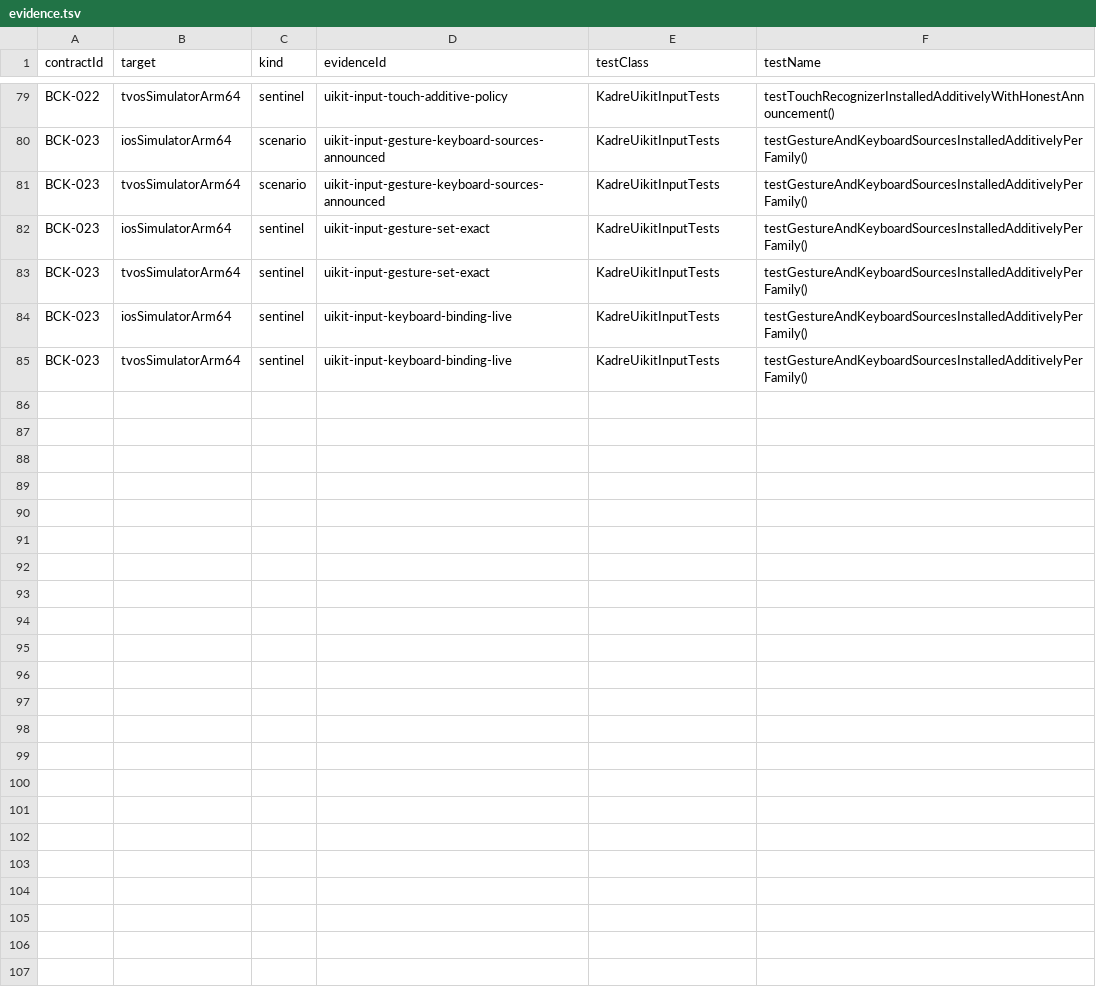
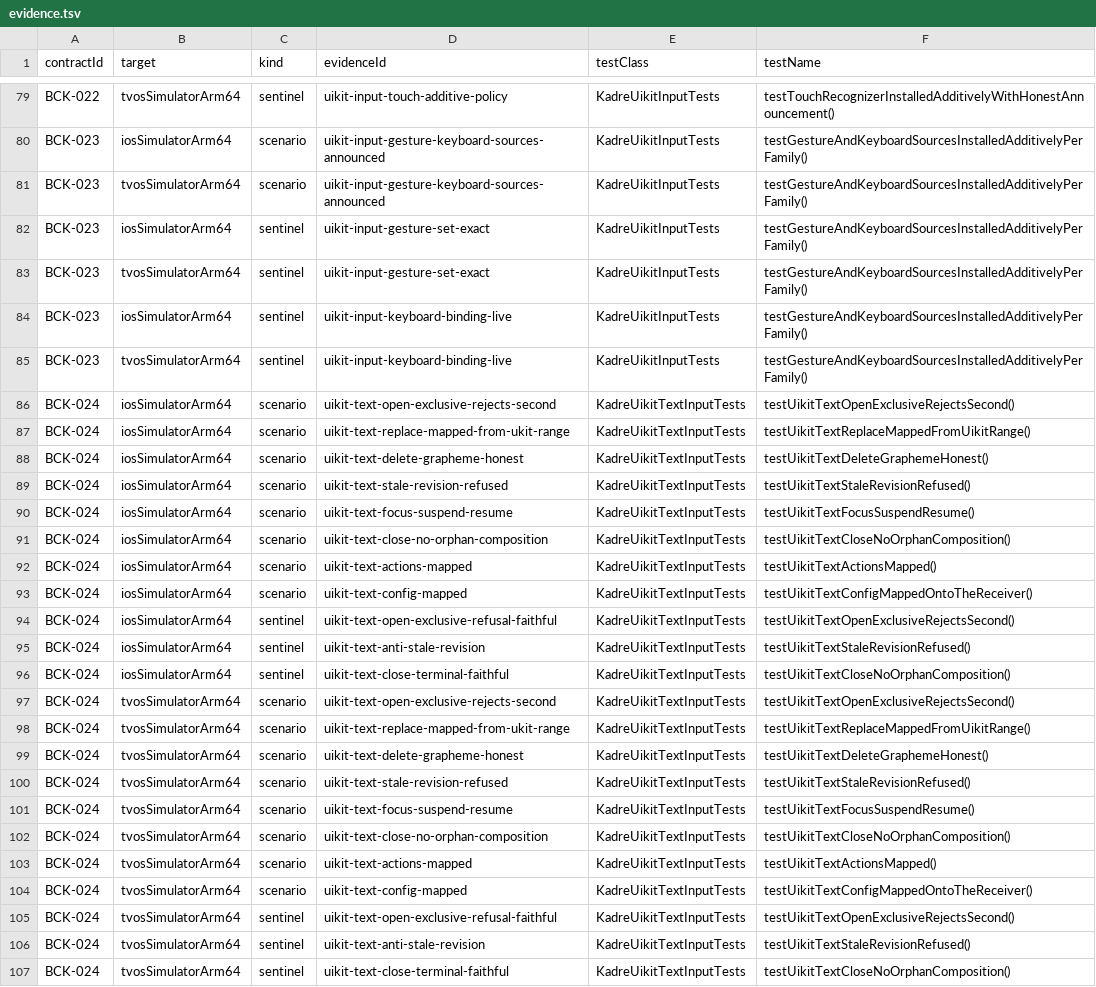
Before and after one commit to ygdrasil-io/poc-koreos, a TSV file: kadre/contracts/driver/uikit/contracts/evidence.tsv, drawn as a sheet; only a part is shown, gaps mark what is left out; the diff names each change by its address in the sheet, - before the commit and + after, or states it on an @@ line.

Commit message:
feat(uikit): activate BCK-024 with text-input evidence

```diff
--- a/kadre/contracts/driver/uikit/contracts/evidence.tsv
+++ b/kadre/contracts/driver/uikit/contracts/evidence.tsv
+row 86: BCK-024 | iosSimulatorArm64 | scenario | uikit-text-open-exclusive-rejects-second | KadreUikitTextInputTests | testUikitTextOpenExclusiveRejectsSecond()
+row 87: BCK-024 | iosSimulatorArm64 | scenario | uikit-text-replace-mapped-from-ukit-range | KadreUikitTextInputTests | testUikitTextReplaceMappedFromUikitRange()
+row 88: BCK-024 | iosSimulatorArm64 | scenario | uikit-text-delete-grapheme-honest | KadreUikitTextInputTests | testUikitTextDeleteGraphemeHonest()
+row 89: BCK-024 | iosSimulatorArm64 | scenario | uikit-text-stale-revision-refused | KadreUikitTextInputTests | testUikitTextStaleRevisionRefused()
+row 90: BCK-024 | iosSimulatorArm64 | scenario | uikit-text-focus-suspend-resume | KadreUikitTextInputTests | testUikitTextFocusSuspendResume()
+row 91: BCK-024 | iosSimulatorArm64 | scenario | uikit-text-close-no-orphan-composition | KadreUikitTextInputTests | testUikitTextCloseNoOrphanComposition()
+row 92: BCK-024 | iosSimulatorArm64 | scenario | uikit-text-actions-mapped | KadreUikitTextInputTests | testUikitTextActionsMapped()
+row 93: BCK-024 | iosSimulatorArm64 | scenario | uikit-text-config-mapped | KadreUikitTextInputTests | testUikitTextConfigMappedOntoTheReceiver()
+row 94: BCK-024 | iosSimulatorArm64 | sentinel | uikit-text-open-exclusive-refusal-faithful | KadreUikitTextInputTests | testUikitTextOpenExclusiveRejectsSecond()
+row 95: BCK-024 | iosSimulatorArm64 | sentinel | uikit-text-anti-stale-revision | KadreUikitTextInputTests | testUikitTextStaleRevisionRefused()
+row 96: BCK-024 | iosSimulatorArm64 | sentinel | uikit-text-close-terminal-faithful | KadreUikitTextInputTests | testUikitTextCloseNoOrphanComposition()
+row 97: BCK-024 | tvosSimulatorArm64 | scenario | uikit-text-open-exclusive-rejects-second | KadreUikitTextInputTests | testUikitTextOpenExclusiveRejectsSecond()
+row 98: BCK-024 | tvosSimulatorArm64 | scenario | uikit-text-replace-mapped-from-ukit-range | KadreUikitTextInputTests | testUikitTextReplaceMappedFromUikitRange()
+row 99: BCK-024 | tvosSimulatorArm64 | scenario | uikit-text-delete-grapheme-honest | KadreUikitTextInputTests | testUikitTextDeleteGraphemeHonest()
+row 100: BCK-024 | tvosSimulatorArm64 | scenario | uikit-text-stale-revision-refused | KadreUikitTextInputTests | testUikitTextStaleRevisionRefused()
+row 101: BCK-024 | tvosSimulatorArm64 | scenario | uikit-text-focus-suspend-resume | KadreUikitTextInputTests | testUikitTextFocusSuspendResume()
+row 102: BCK-024 | tvosSimulatorArm64 | scenario | uikit-text-close-no-orphan-composition | KadreUikitTextInputTests | testUikitTextCloseNoOrphanComposition()
+row 103: BCK-024 | tvosSimulatorArm64 | scenario | uikit-text-actions-mapped | KadreUikitTextInputTests | testUikitTextActionsMapped()
+row 104: BCK-024 | tvosSimulatorArm64 | scenario | uikit-text-config-mapped | KadreUikitTextInputTests | testUikitTextConfigMappedOntoTheReceiver()
+row 105: BCK-024 | tvosSimulatorArm64 | sentinel | uikit-text-open-exclusive-refusal-faithful | KadreUikitTextInputTests | testUikitTextOpenExclusiveRejectsSecond()
+row 106: BCK-024 | tvosSimulatorArm64 | sentinel | uikit-text-anti-stale-revision | KadreUikitTextInputTests | testUikitTextStaleRevisionRefused()
+row 107: BCK-024 | tvosSimulatorArm64 | sentinel | uikit-text-close-terminal-faithful | KadreUikitTextInputTests | testUikitTextCloseNoOrphanComposition()
```
Also changed, not shown: kadre/contracts/registry/contracts.tsv, 3 other files.
